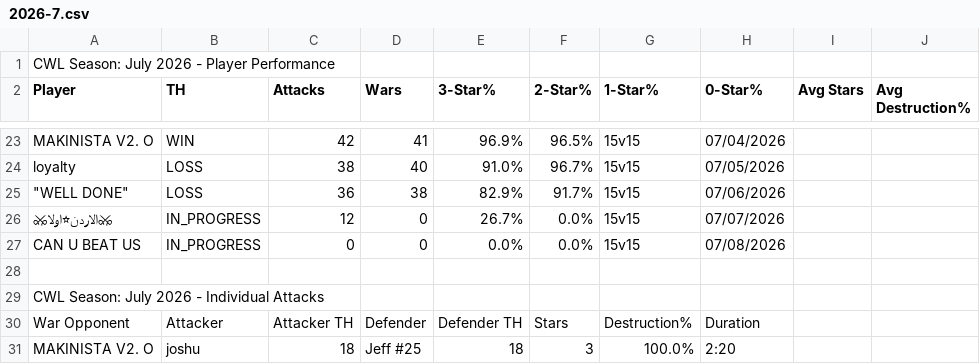
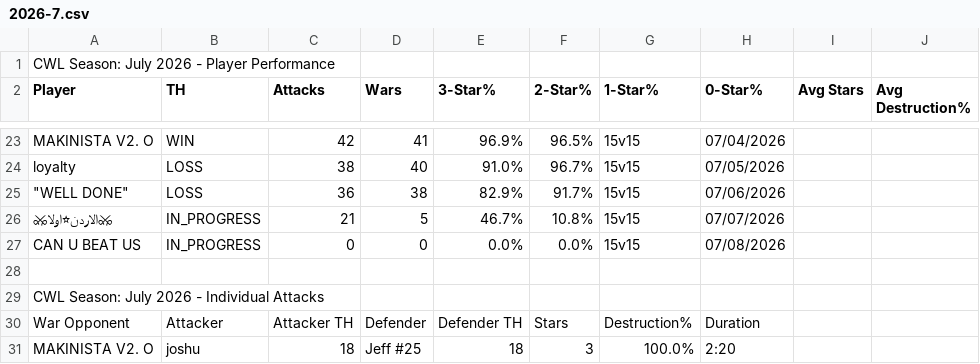
Before and after one commit to Silvester13-SOS/clash-war-analytics, a CSV file: docs/data/cwl-season/2026-7.csv, drawn as a sheet; only a part is shown, gaps mark what is left out; the diff covers the shown part only; the diff names each change by its address in the sheet, - before the commit and + after, or states it on an @@ line.

```diff
--- a/docs/data/cwl-season/2026-7.csv
+++ b/docs/data/cwl-season/2026-7.csv
-C26 (Attacks): 12
+C26 (Attacks): 21
-D26 (Wars): 0
+D26 (Wars): 5
-E26 (3-Star%): 26.7%
+E26 (3-Star%): 46.7%
-F26 (2-Star%): 0.0%
+F26 (2-Star%): 10.8%
```
Also changed, not shown: 6 added rows and 6 removed rows elsewhere in this file, 17 other files.
